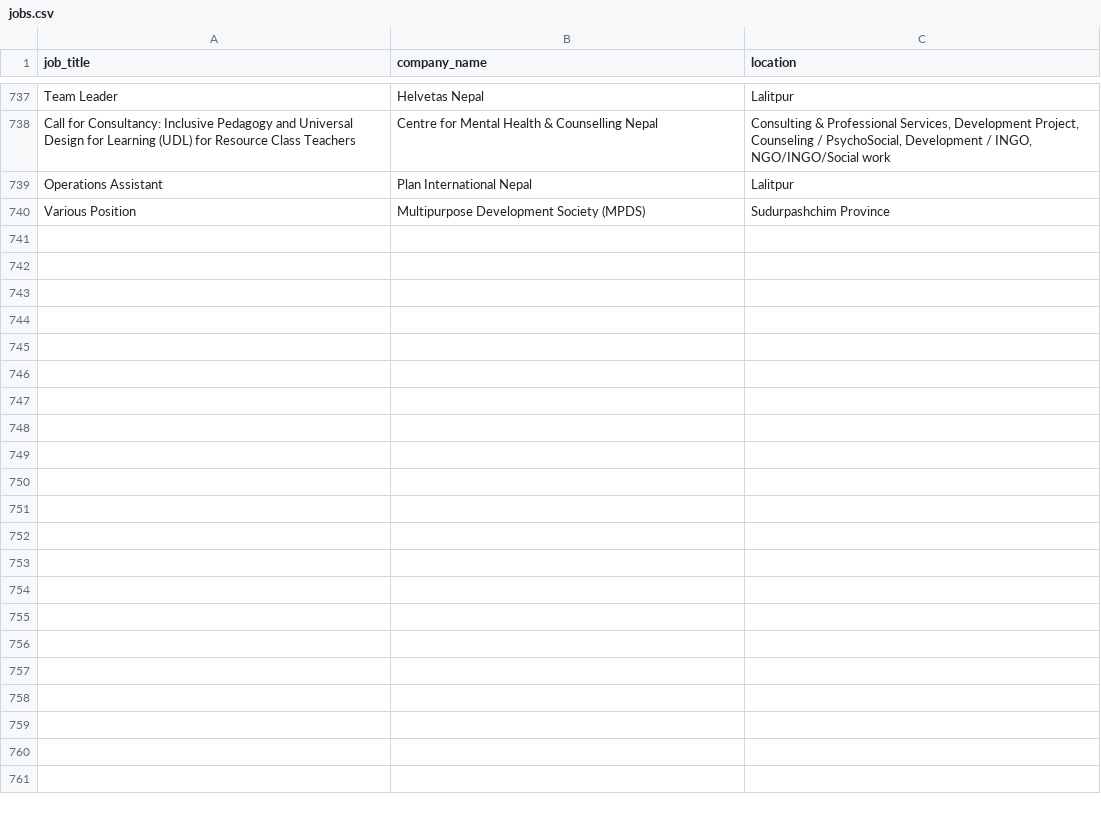
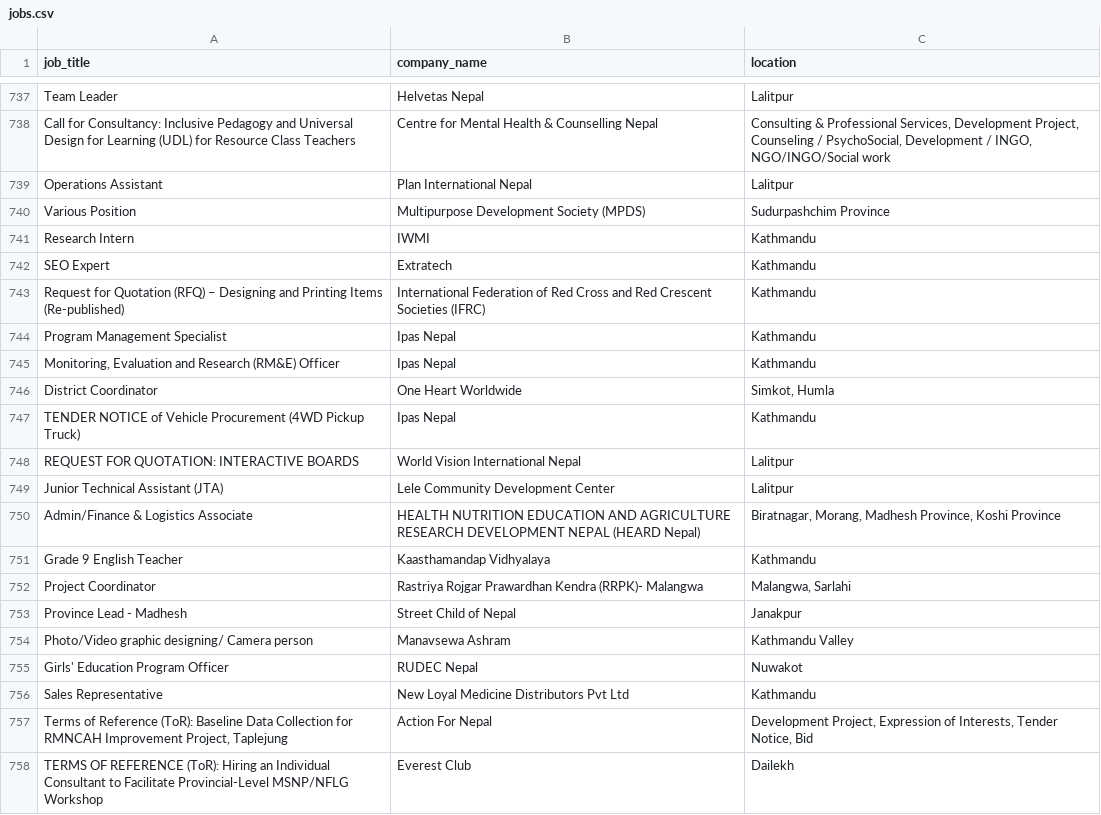
Before and after one commit to Hemkant04/job-scraper, a CSV file: data/jobs.csv, drawn as a sheet; only a part is shown, gaps mark what is left out.

```diff
--- a/data/jobs.csv
+++ b/data/jobs.csv
@@ -740 +740,19 @@ Operations Assistant,Plan International Nepal,Lalitpur
 Various Position,Multipurpose Development Society (MPDS),Sudurpashchim Province
+Research Intern,IWMI,Kathmandu
+SEO Expert,Extratech,Kathmandu
+Request for Quotation (RFQ) – Designing and Printing Items (Re-published),International Federation of Red Cross and Red Crescent Societies (IFRC),Kathmandu
+Program Management Specialist,Ipas Nepal,Kathmandu
+"Monitoring, Evaluation and Research (RM&E) Officer",Ipas Nepal,Kathmandu
+District Coordinator,One Heart Worldwide,"Simkot, Humla"
+TENDER NOTICE of Vehicle Procurement (4WD Pickup Truck),Ipas Nepal,Kathmandu
+REQUEST FOR QUOTATION: INTERACTIVE BOARDS,World Vision International Nepal,Lalitpur
+Junior Technical Assistant (JTA),Lele Community Development Center,Lalitpur
+Admin/Finance & Logistics Associate,HEALTH NUTRITION EDUCATION AND AGRICULTURE RESEARCH DEVELOPMENT NEPAL (HEARD Nepal),"Biratnagar, Morang, Madhesh Province, Koshi Province"
+Grade 9 English Teacher,Kaasthamandap Vidhyalaya,Kathmandu
+Project Coordinator,Rastriya Rojgar Prawardhan Kendra (RRPK)- Malangwa,"Malangwa, Sarlahi"
+Province Lead - Madhesh,Street Child of Nepal,Janakpur
+Photo/Video graphic designing/ Camera person,Manavsewa Ashram,Kathmandu Valley
+Girls' Education Program Officer,RUDEC Nepal,Nuwakot
+Sales Representative,New Loyal Medicine Distributors Pvt Ltd,Kathmandu
+"Terms of Reference (ToR): Baseline Data Collection for RMNCAH Improvement Project, Taplejung",Action For Nepal,"Development Project, Expression of Interests, Tender Notice, Bid"
+TERMS OF REFERENCE (ToR): Hiring an Individual Consultant to Facilitate Provincial-Level MSNP/NFLG Workshop,Everest Club,Dailekh
```
Also changed, not shown: 1 other file.
